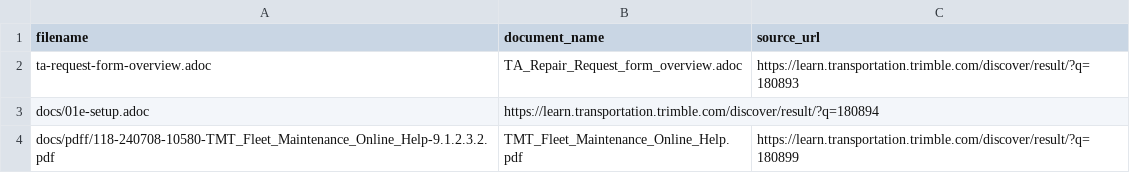
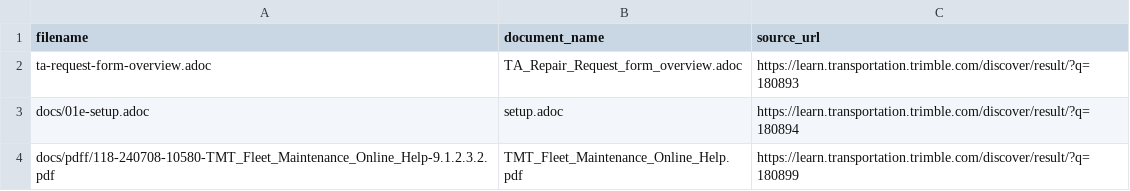
Before and after one commit to CompassTesting/compass, a CSV file: index.csv, drawn as a sheet.

Commit message:
Update index.csv

```diff
--- a/index.csv
+++ b/index.csv
@@ -2,3 +2,3 @@ filename,document_name,source_url
 ta-request-form-overview.adoc,TA_Repair_Request_form_overview.adoc,https://learn.transportation.trimble.com/discover/result/?q=180893
-docs/01e-setup.adoc,https://learn.transportation.trimble.com/discover/result/?q=180894
+docs/01e-setup.adoc,setup.adoc,https://learn.transportation.trimble.com/discover/result/?q=180894
 docs/pdff/118-240708-10580-TMT_Fleet_Maintenance_Online_Help-9.1.2.3.2.pdf,TMT_Fleet_Maintenance_Online_Help.pdf,https://learn.transportation.trimble.com/discover/result/?q=180899
```
